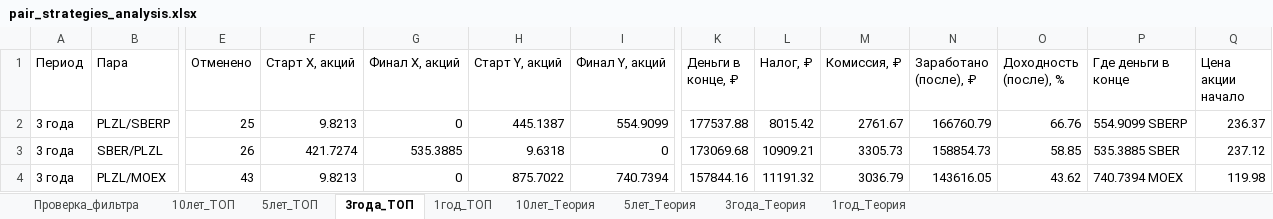
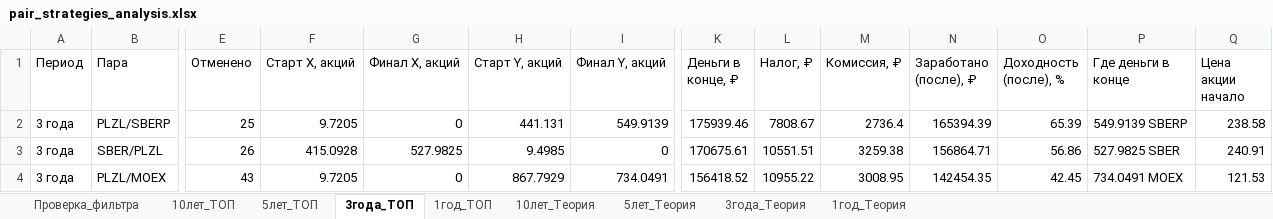
Before and after one commit to gadotkach/pairs-trading, an Excel workbook: pair_strategies_analysis.xlsx, sheet 3года_ТОП, drawn as a sheet; only a part is shown, gaps mark what is left out; values as stored, in another font and other column widths than the file's, no borders; the diff covers the shown part only; the diff names each change by its address in the sheet, - before the commit and + after, or states it on an @@ line.

```diff
--- a/pair_strategies_analysis.xlsx (sheet 3года_ТОП)
+++ b/pair_strategies_analysis.xlsx (sheet 3года_ТОП)
-F2 (Старт X, акций): 9.8213
+F2 (Старт X, акций): 9.7205
-H2 (Старт Y, акций): 445.1387
+H2 (Старт Y, акций): 441.131
-I2 (Финал Y, акций): 554.9099
+I2 (Финал Y, акций): 549.9139
-K2 (Деньги в конце, ₽): 177537.88
+K2 (Деньги в конце, ₽): 175939.46
-L2 (Налог, ₽): 8015.42
+L2 (Налог, ₽): 7808.67
-M2 (Комиссия, ₽): 2761.67
+M2 (Комиссия, ₽): 2736.4
-N2 (Заработано (после), ₽): 166760.79
+N2 (Заработано (после), ₽): 165394.39
-O2 (Доходность (после), %): 66.76
+O2 (Доходность (после), %): 65.39
-P2 (Где деньги в конце): 554.9099 SBERP
+P2 (Где деньги в конце): 549.9139 SBERP
-Q2 (Цена акции начало): 236.37
+Q2 (Цена акции начало): 238.58
-F3 (Старт X, акций): 421.7274
+F3 (Старт X, акций): 415.0928
-G3 (Финал X, акций): 535.3885
+G3 (Финал X, акций): 527.9825
-H3 (Старт Y, акций): 9.6318
+H3 (Старт Y, акций): 9.4985
-K3 (Деньги в конце, ₽): 173069.68
+K3 (Деньги в конце, ₽): 170675.61
-L3 (Налог, ₽): 10909.21
+L3 (Налог, ₽): 10551.51
-M3 (Комиссия, ₽): 3305.73
+M3 (Комиссия, ₽): 3259.38
-N3 (Заработано (после), ₽): 158854.73
+N3 (Заработано (после), ₽): 156864.71
-O3 (Доходность (после), %): 58.85
+O3 (Доходность (после), %): 56.86
-P3 (Где деньги в конце): 535.3885 SBER
+P3 (Где деньги в конце): 527.9825 SBER
-Q3 (Цена акции начало): 237.12
+Q3 (Цена акции начало): 240.91
-F4 (Старт X, акций): 9.8213
+F4 (Старт X, акций): 9.7205
-H4 (Старт Y, акций): 875.7022
+H4 (Старт Y, акций): 867.7929
-I4 (Финал Y, акций): 740.7394
+I4 (Финал Y, акций): 734.0491
-K4 (Деньги в конце, ₽): 157844.16
+K4 (Деньги в конце, ₽): 156418.52
-L4 (Налог, ₽): 11191.32
+L4 (Налог, ₽): 10955.22
-M4 (Комиссия, ₽): 3036.79
+M4 (Комиссия, ₽): 3008.95
-N4 (Заработано (после), ₽): 143616.05
+N4 (Заработано (после), ₽): 142454.35
-O4 (Доходность (после), %): 43.62
+O4 (Доходность (после), %): 42.45
-P4 (Где деньги в конце): 740.7394 MOEX
+P4 (Где деньги в конце): 734.0491 MOEX
-Q4 (Цена акции начало): 119.98
+Q4 (Цена акции начало): 121.53
```
Also changed, not shown: 5 added rows, 5 removed rows and 163 edited cells elsewhere in this sheet, sheet 1год_Теория, sheet 10лет_ТОП, sheet 1год_ТОП, sheet 10лет_Теория, sheet Проверка_фильтра, sheet 3года_Теория, 2 more sheets, 14 other files.
